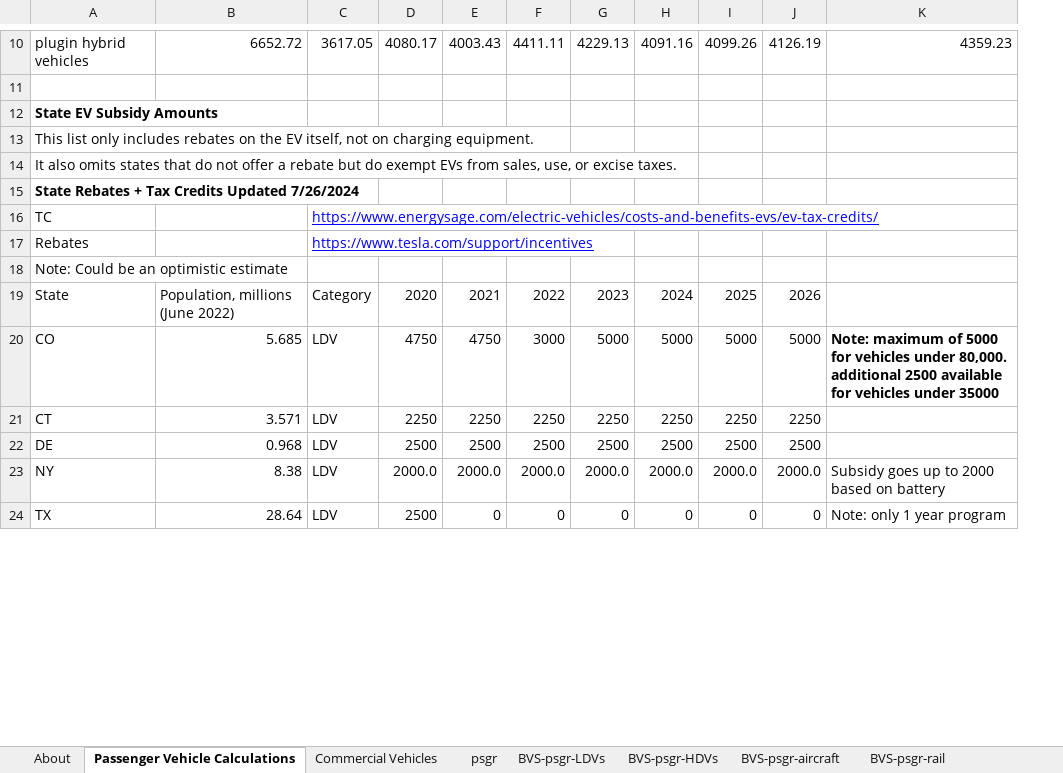
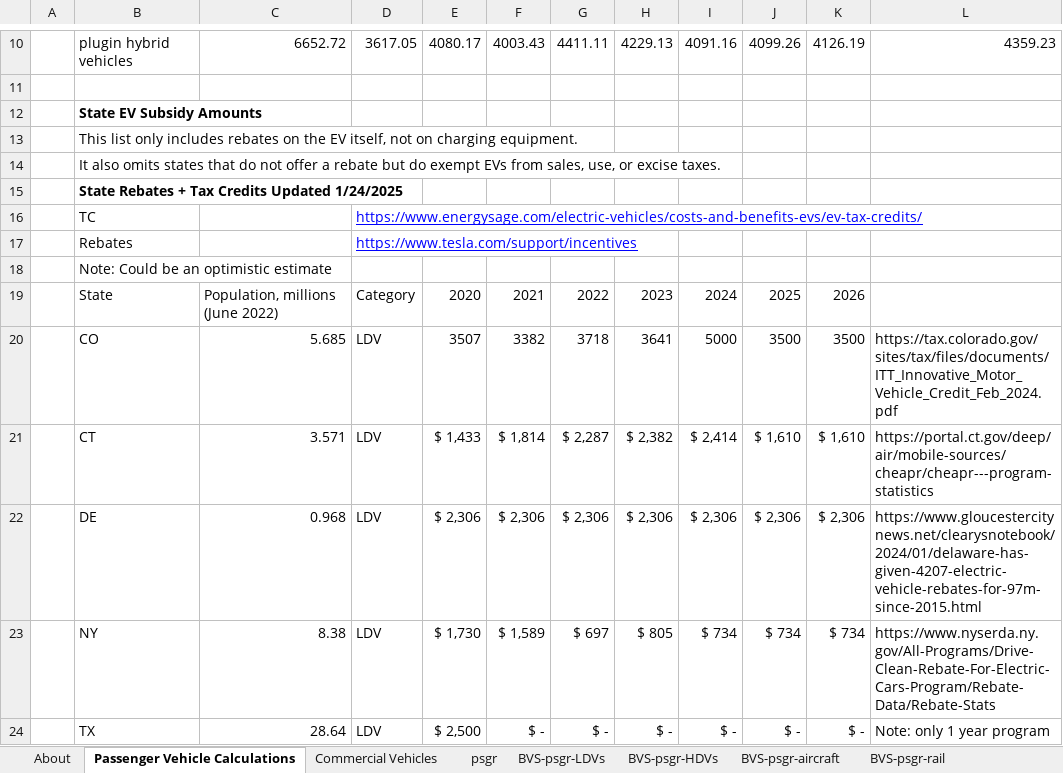
Before and after one commit to EnergyInnovation/eps-minnesota, an Excel workbook: InputData/trans/BVS/BAU Vehicle Subsidy.xlsx, sheet Passenger Vehicle Calculations, drawn as a sheet; only a part is shown, gaps mark what is left out; values as stored, in another font and other column widths than the file's, no borders; removed rows and columns are numbered as before the commit, all else as after; the diff covers the shown part only; the diff names each change by its address in the sheet, - before the commit and + after, or states it on an @@ line.

```diff
--- a/InputData/trans/BVS/BAU Vehicle Subsidy.xlsx (sheet Passenger Vehicle Calculations)
+++ b/InputData/trans/BVS/BAU Vehicle Subsidy.xlsx (sheet Passenger Vehicle Calculations)
+column A, empty
-column G, rows 10-24: 4229.13 |  |  |  |  |  |  |  |  | 2023 | 5000 | 2250 | 2500 | 2000.0 | 0
-column H, rows 10-24: 4091.16 |  |  |  |  |  |  |  |  | 2024 | 5000 | 2250 | 2500 | 2000.0 | 0
+column H, rows 10-24: 4229.13 |  |  |  |  |  |  |  |  | 2023 | 3641 | $ 2,382 | $ 2,306 | $ 805 | $ -
+column I, rows 10-24: 4091.16 |  |  |  |  |  |  |  |  | 2024 | 5000 | $ 2,414 | $ 2,306 | $ 734 | $ -
-B15: State Rebates + Tax Credits Updated 7/26/2024
+B15: State Rebates + Tax Credits Updated 1/24/2025
-E20: 4750
+E20: 3507
-F20: 4750
+F20: 3382
-G20: 3000
+G20: 3718
-J20: 5000
+J20: 3500
-K20: 5000
+K20: 3500
-L20: Note: maximum of 5000 for vehicles under 80,000. additional 2500 available for vehicles under 35000
+L20: https://tax.colorado.gov/sites/tax/files/documents/ITT_Innovative_Motor_Vehicle_Credit_Feb_2024.pdf
-L20 bold: on
+L20 bold: off
-E21: 2250
+E21: $ 1,433
-F21: 2250
+F21: $ 1,814
-G21: 2250
+G21: $ 2,287
-J21: 2250
+J21: $ 1,610
-K21: 2250
+K21: $ 1,610
-L21: (empty)
+L21: https://portal.ct.gov/deep/air/mobile-sources/cheapr/cheapr---program-statistics
-E22: 2500
+E22: $ 2,306
-F22: 2500
+F22: $ 2,306
-G22: 2500
+G22: $ 2,306
-J22: 2500
+J22: $ 2,306
-K22: 2500
+K22: $ 2,306
-L22: (empty)
+L22: https://www.gloucestercitynews.net/clearysnotebook/2024/01/delaware-has-given-4207-electric-vehicle-rebates-for-97m-since-2015.html
-E23: 2000.0
+E23: $ 1,730
-F23: 2000.0
+F23: $ 1,589
-G23: 2000.0
+G23: $ 697
-J23: 2000.0
+J23: $ 734
-K23: 2000.0
+K23: $ 734
-L23: Subsidy goes up to 2000 based on battery
+L23: https://www.nyserda.ny.gov/All-Programs/Drive-Clean-Rebate-For-Electric-Cars-Program/Rebate-Data/Rebate-Stats
-E24: 2500
+E24: $ 2,500
-F24: 0
+F24: $ -
-G24: 0
+G24: $ -
-J24: 0
+J24: $ -
-K24: 0
+K24: $ -
```
Also changed, not shown: 14 added rows, 3 removed rows, 55 edited cells and cell formats elsewhere in this sheet, sheet BVS-psgr-LDVs, sheet About, formulas that keep their value, 1 other file.
